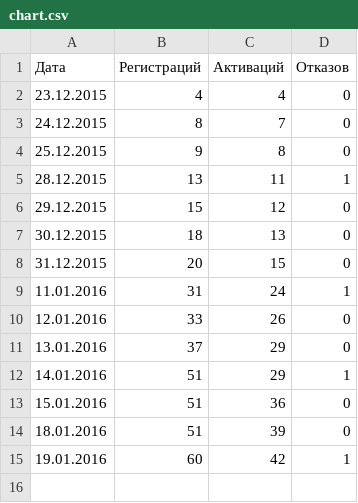
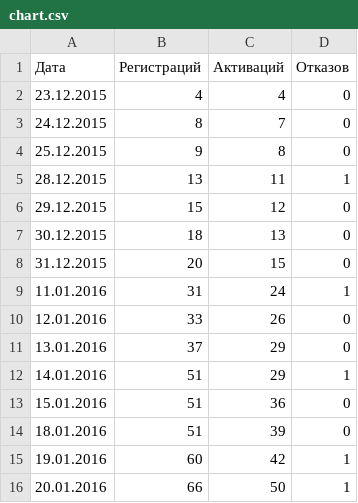
Before and after one commit to u0rypt/sbstat, a CSV file: chart.csv, drawn as a sheet.

Commit message:
Update chart.csv

```diff
--- a/chart.csv
+++ b/chart.csv
@@ -15 +15,2 @@
 19.01.2016,60,42,1
+20.01.2016,66,50,1
```
